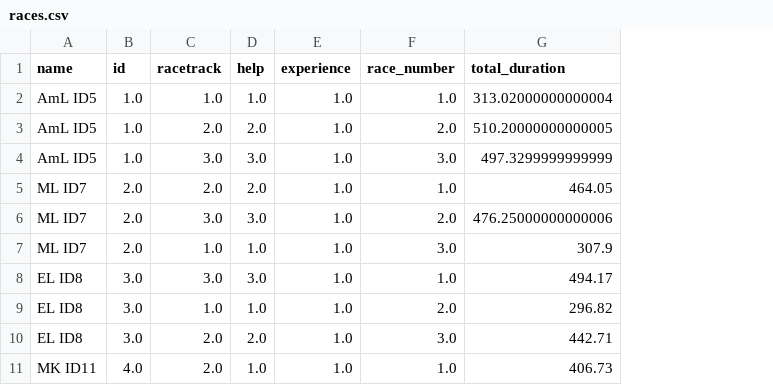
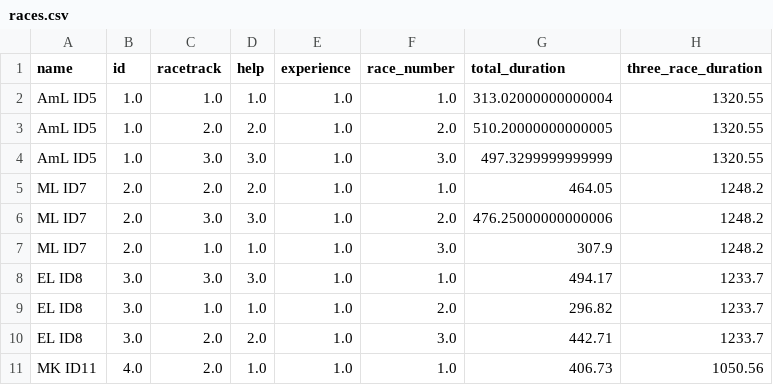
Before and after one commit to etiennesuhan/DrivingCoach, a CSV file: evaluation/csv/races.csv, drawn as a sheet; only a part is shown; the diff names each change by its address in the sheet, - before the commit and + after, or states it on an @@ line.

```diff
--- a/evaluation/csv/races.csv
+++ b/evaluation/csv/races.csv
+column H (three_race_duration), rows 2-11: 1320.55 | 1320.55 | 1320.55 | 1248.2 | 1248.2 | 1248.2 | 1233.7 | 1233.7 | 1233.7 | 1050.56
```
Also changed, not shown: evaluation/csv/laps.csv, evaluation/csv/laps_oneHot.csv, 2 other files.
